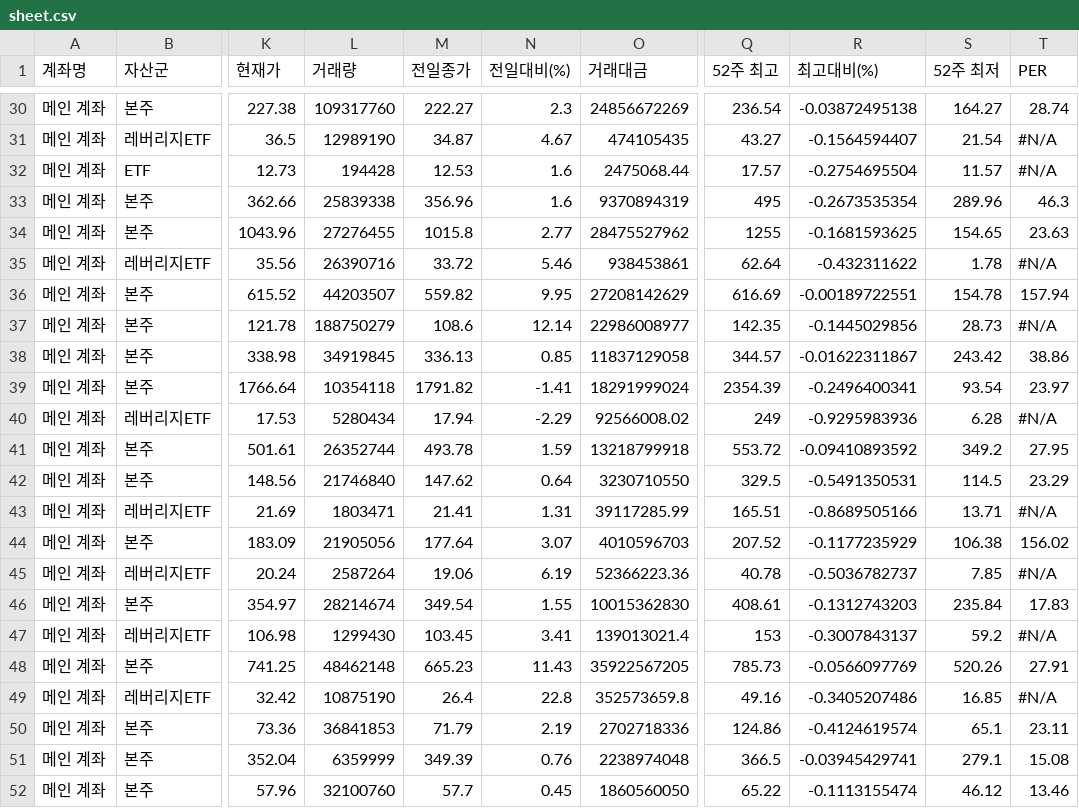
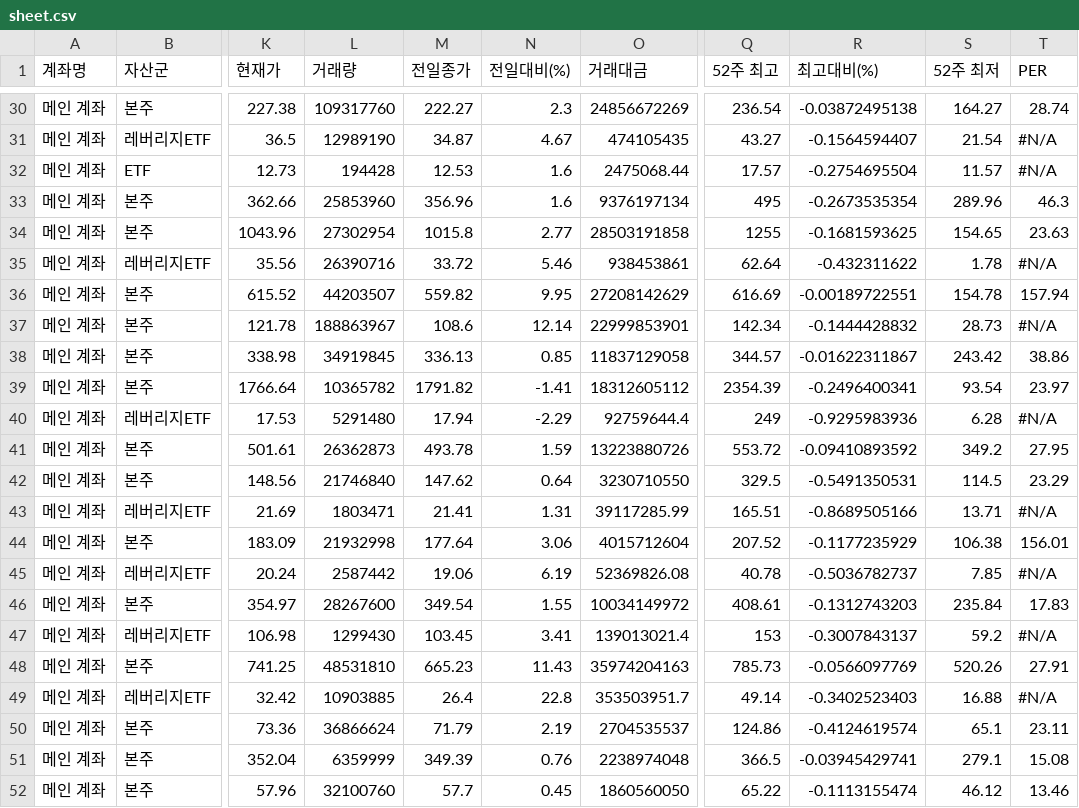
Before and after one commit to yr857511-cpu/INVESTLAB, a CSV file: sheet.csv, drawn as a sheet; only a part is shown, gaps mark what is left out; the diff covers the shown part only; the diff names each change by its address in the sheet, - before the commit and + after, or states it on an @@ line.

```diff
--- a/sheet.csv
+++ b/sheet.csv
-L33 (거래량): 25839338
+L33 (거래량): 25853960
-O33 (거래대금): 9370894319
+O33 (거래대금): 9376197134
-L34 (거래량): 27276455
+L34 (거래량): 27302954
-O34 (거래대금): 28475527962
+O34 (거래대금): 28503191858
-L37 (거래량): 188750279
+L37 (거래량): 188863967
-O37 (거래대금): 22986008977
+O37 (거래대금): 22999853901
-Q37 (52주 최고): 142.35
+Q37 (52주 최고): 142.34
-R37 (최고대비(%)): -0.1445029856
+R37 (최고대비(%)): -0.1444428832
-L39 (거래량): 10354118
+L39 (거래량): 10365782
-O39 (거래대금): 18291999024
+O39 (거래대금): 18312605112
-L40 (거래량): 5280434
+L40 (거래량): 5291480
-O40 (거래대금): 92566008.02
+O40 (거래대금): 92759644.4
-L41 (거래량): 26352744
+L41 (거래량): 26362873
-O41 (거래대금): 13218799918
+O41 (거래대금): 13223880726
-L44 (거래량): 21905056
+L44 (거래량): 21932998
-N44 (전일대비(%)): 3.07
+N44 (전일대비(%)): 3.06
-O44 (거래대금): 4010596703
+O44 (거래대금): 4015712604
-T44 (PER): 156.02
+T44 (PER): 156.01
-L45 (거래량): 2587264
+L45 (거래량): 2587442
-O45 (거래대금): 52366223.36
+O45 (거래대금): 52369826.08
-L46 (거래량): 28214674
+L46 (거래량): 28267600
-O46 (거래대금): 10015362830
+O46 (거래대금): 10034149972
-L48 (거래량): 48462148
+L48 (거래량): 48531810
-O48 (거래대금): 35922567205
+O48 (거래대금): 35974204163
-L49 (거래량): 10875190
+L49 (거래량): 10903885
-O49 (거래대금): 352573659.8
+O49 (거래대금): 353503951.7
-Q49 (52주 최고): 49.16
+Q49 (52주 최고): 49.14
-R49 (최고대비(%)): -0.3405207486
+R49 (최고대비(%)): -0.3402523403
-S49 (52주 최저): 16.85
+S49 (52주 최저): 16.88
-L50 (거래량): 36841853
+L50 (거래량): 36866624
-O50 (거래대금): 2702718336
+O50 (거래대금): 2704535537
```
Also changed, not shown: 57 edited cells elsewhere in this file.
